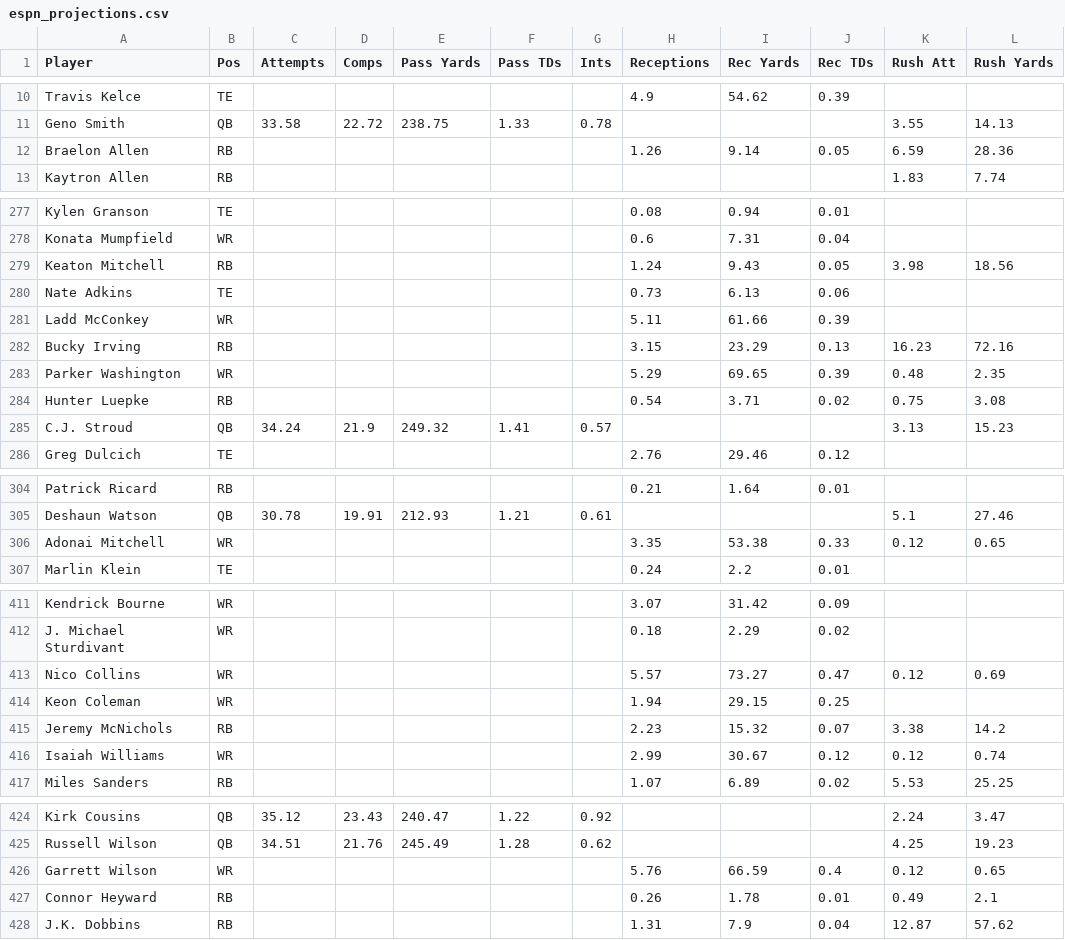
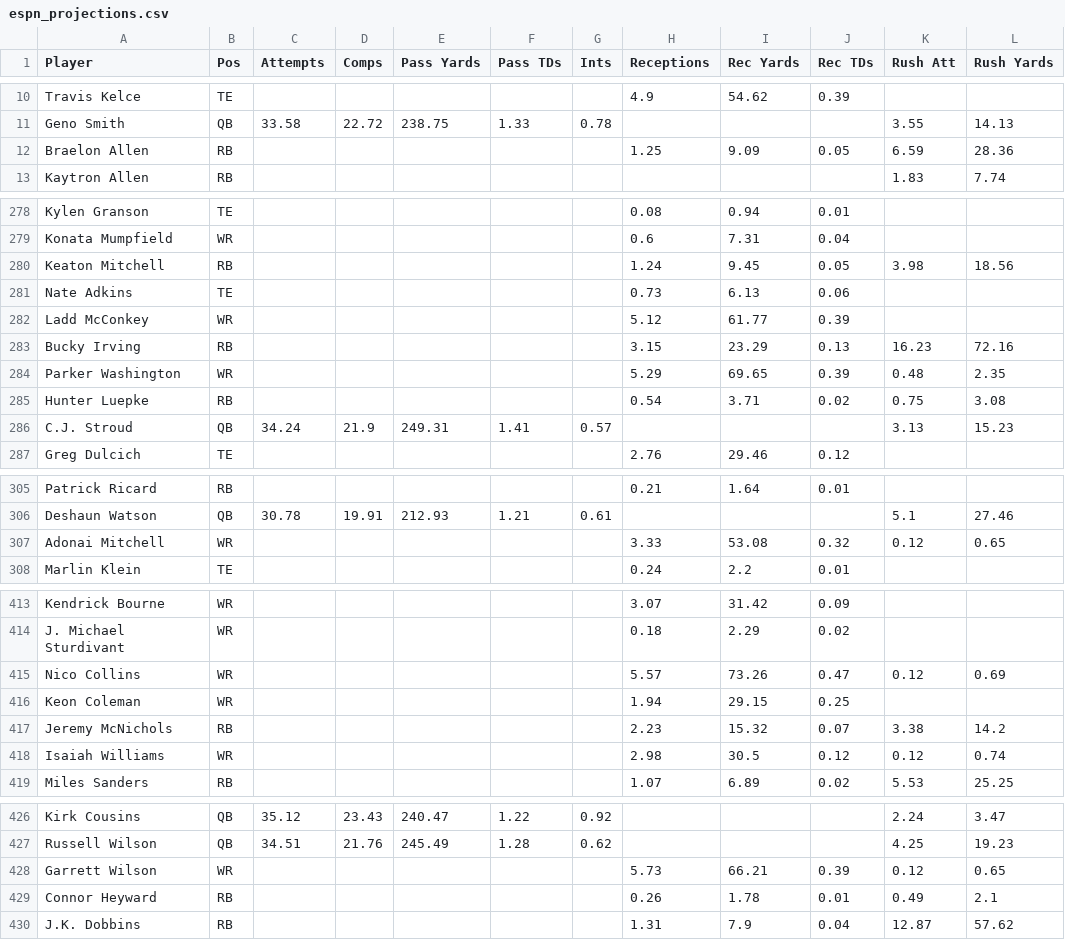
Before and after one commit to Louieza23/wwo_data, a CSV file: espn_projections.csv, drawn as a sheet; only a part is shown, gaps mark what is left out; addresses are those after the commit; the diff covers the shown part only; the diff names each change by its address in the sheet, - before the commit and + after, or states it on an @@ line.

```diff
--- a/espn_projections.csv
+++ b/espn_projections.csv
-H12 (Receptions): 1.26
+H12 (Receptions): 1.25
-I12 (Rec Yards): 9.14
+I12 (Rec Yards): 9.09
-I280 (Rec Yards): 9.43
+I280 (Rec Yards): 9.45
-H282 (Receptions): 5.11
+H282 (Receptions): 5.12
-I282 (Rec Yards): 61.66
+I282 (Rec Yards): 61.77
-E286 (Pass Yards): 249.32
+E286 (Pass Yards): 249.31
-H307 (Receptions): 3.35
+H307 (Receptions): 3.33
-I307 (Rec Yards): 53.38
+I307 (Rec Yards): 53.08
-J307 (Rec TDs): 0.33
+J307 (Rec TDs): 0.32
-I415 (Rec Yards): 73.27
+I415 (Rec Yards): 73.26
-H418 (Receptions): 2.99
+H418 (Receptions): 2.98
-I418 (Rec Yards): 30.67
+I418 (Rec Yards): 30.5
-H428 (Receptions): 5.76
+H428 (Receptions): 5.73
-I428 (Rec Yards): 66.59
+I428 (Rec Yards): 66.21
-J428 (Rec TDs): 0.4
+J428 (Rec TDs): 0.39
```
Also changed, not shown: 2 added rows and 48 edited cells elsewhere in this file, 1 other file.
